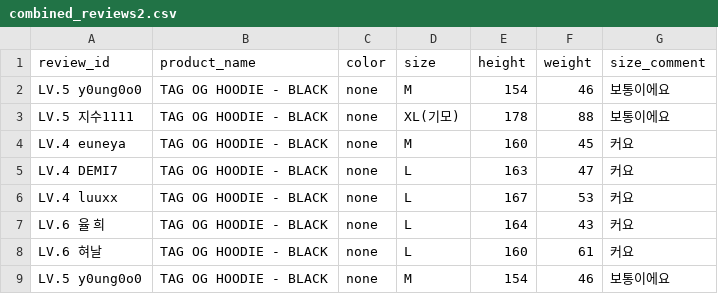
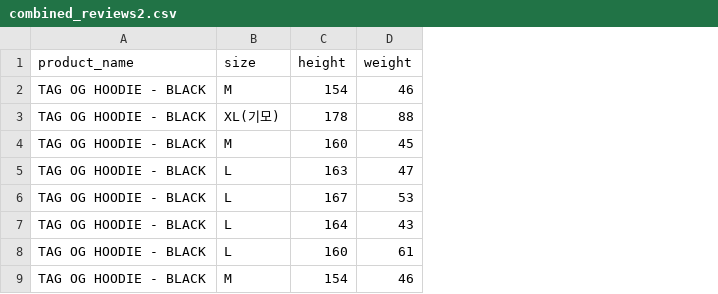
Before and after one commit to otto-project/full-stack, a CSV file: ML_Test/combined_reviews2.csv, drawn as a sheet; only a part is shown; the diff names each change by its address in the sheet, - before the commit and + after, or states it on an @@ line.

Commit message:
Feat: delete data pre-processing in ML.py

```diff
--- a/ML_Test/combined_reviews2.csv
+++ b/ML_Test/combined_reviews2.csv
-column A (review_id), rows 2-9: LV.5 y0ung0o0 | LV.5 지수1111 | LV.4 euneya | LV.4 DEMI7 | LV.4 luuxx | LV.6 율 희 | LV.6 혀날 | LV.5 y0ung0o0
-column C (color), rows 2-9: all none
-column G (size_comment), rows 2-9: 보통이에요 | 보통이에요 | 커요 | 커요 | 커요 | 커요 | 커요 | 보통이에요
```
Also changed, not shown: 2 other files.
